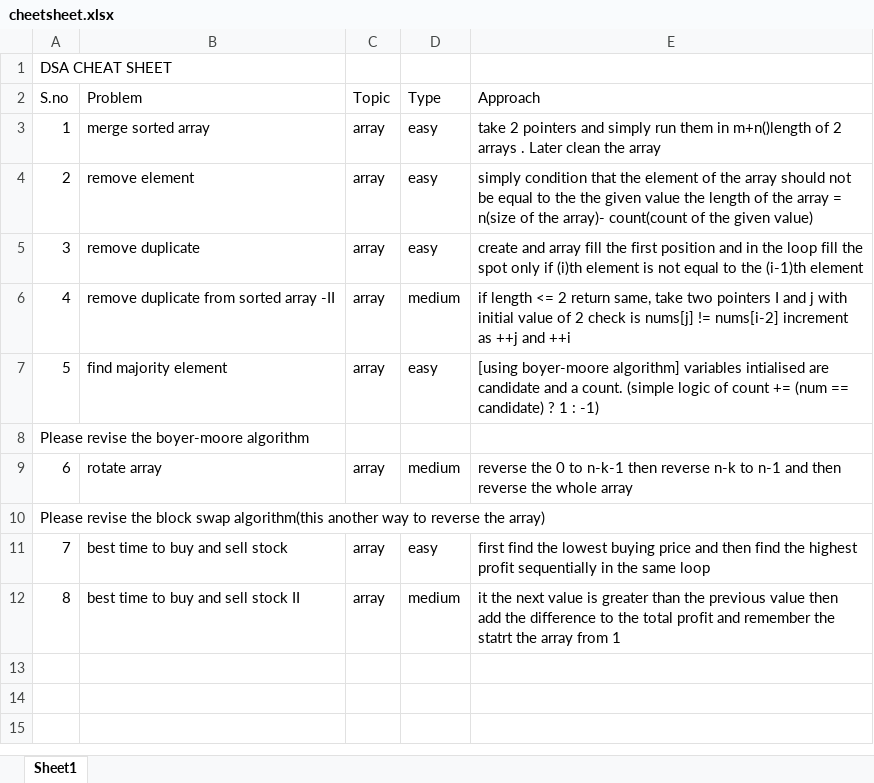
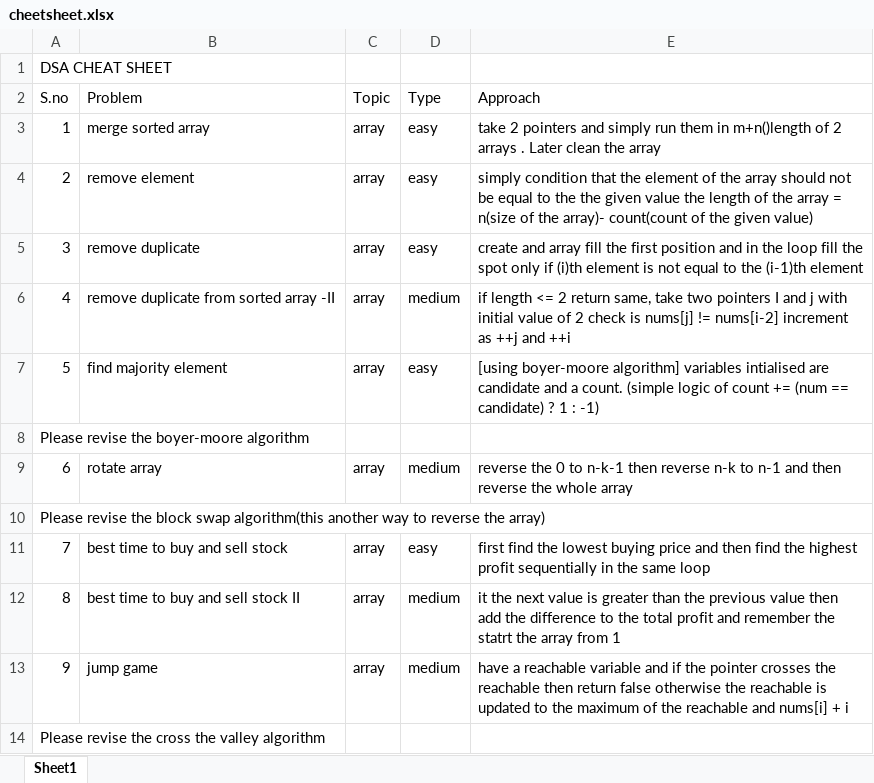
Before and after one commit to JaiBhalla03/dsa, an Excel workbook: cheetsheet.xlsx, sheet Sheet1, drawn as a sheet; values as stored, in another font and other column widths than the file's, no borders; the diff names each change by its address in the sheet, - before the commit and + after, or states it on an @@ line.

```diff
--- a/cheetsheet.xlsx (sheet Sheet1)
+++ b/cheetsheet.xlsx (sheet Sheet1)
+row 13: 9 | jump game | array | medium | have a reachable variable and if the pointer crosses the reachable then return false otherwise the reachable is updated to the maximum of the reachable and nums[i] + i
+row 14: Please revise the cross the valley algorithm
```
Also changed, not shown: 1 other file.
